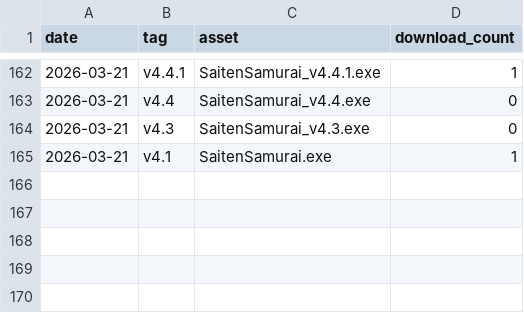
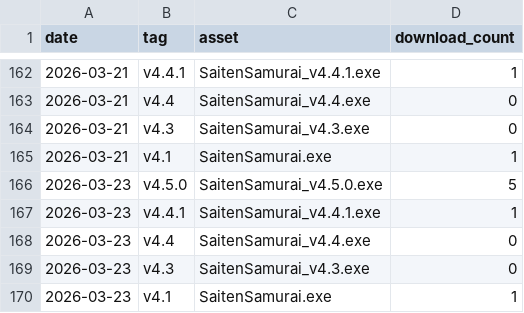
Before and after one commit to phys-ken/SaitenSamurai, a CSV file: .github/download_stats/downloads.csv, drawn as a sheet; only a part is shown, gaps mark what is left out; the diff names each change by its address in the sheet, - before the commit and + after, or states it on an @@ line.

```diff
--- a/.github/download_stats/downloads.csv
+++ b/.github/download_stats/downloads.csv
+row 166: 2026-03-23 | v4.5.0 | SaitenSamurai_v4.5.0.exe | 5
+row 167: 2026-03-23 | v4.4.1 | SaitenSamurai_v4.4.1.exe | 1
+row 168: 2026-03-23 | v4.4 | SaitenSamurai_v4.4.exe | 0
+row 169: 2026-03-23 | v4.3 | SaitenSamurai_v4.3.exe | 0
+row 170: 2026-03-23 | v4.1 | SaitenSamurai.exe | 1
```
